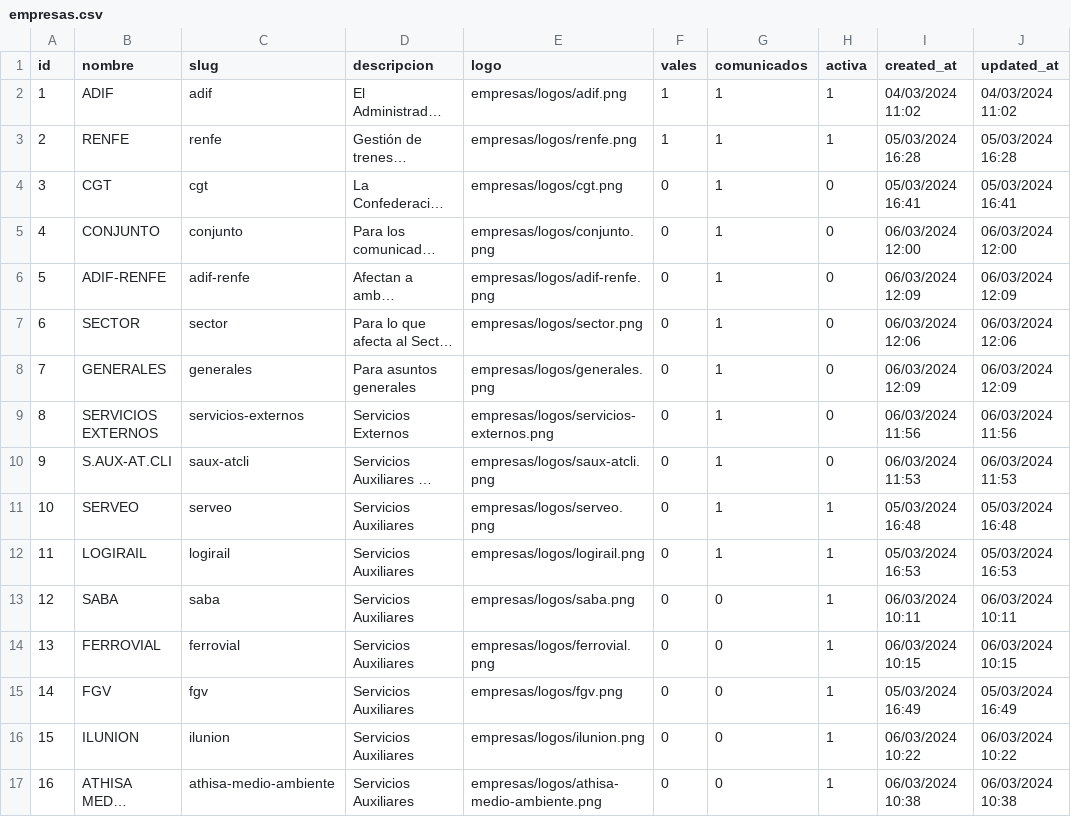
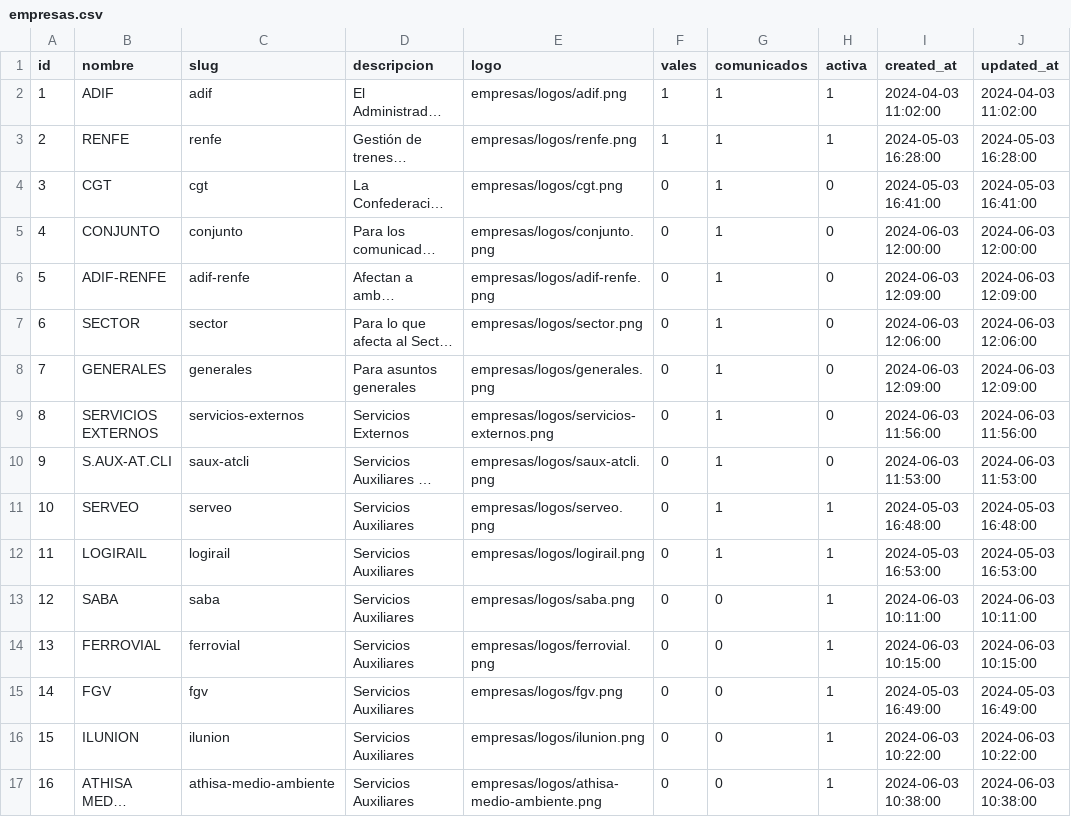
Before and after one commit to CGTferroviario/CGT, a CSV file: beta/database/data/empresas.csv, drawn as a sheet; only a part is shown; long unchanged cells end in …; the diff covers the shown part only; the diff names each change by its address in the sheet, - before the commit and + after, or states it on an @@ line.

```diff
--- a/beta/database/data/empresas.csv
+++ b/beta/database/data/empresas.csv
-I2 (created_at): 04/03/2024 11:02
+I2 (created_at): 2024-04-03 11:02:00
-J2 (updated_at): 04/03/2024 11:02
+J2 (updated_at): 2024-04-03 11:02:00
-I3 (created_at): 05/03/2024 16:28
+I3 (created_at): 2024-05-03 16:28:00
-J3 (updated_at): 05/03/2024 16:28
+J3 (updated_at): 2024-05-03 16:28:00
-I4 (created_at): 05/03/2024 16:41
+I4 (created_at): 2024-05-03 16:41:00
-J4 (updated_at): 05/03/2024 16:41
+J4 (updated_at): 2024-05-03 16:41:00
-I5 (created_at): 06/03/2024 12:00
+I5 (created_at): 2024-06-03 12:00:00
-J5 (updated_at): 06/03/2024 12:00
+J5 (updated_at): 2024-06-03 12:00:00
-I6 (created_at): 06/03/2024 12:09
+I6 (created_at): 2024-06-03 12:09:00
-J6 (updated_at): 06/03/2024 12:09
+J6 (updated_at): 2024-06-03 12:09:00
-I7 (created_at): 06/03/2024 12:06
+I7 (created_at): 2024-06-03 12:06:00
-J7 (updated_at): 06/03/2024 12:06
+J7 (updated_at): 2024-06-03 12:06:00
-I8 (created_at): 06/03/2024 12:09
+I8 (created_at): 2024-06-03 12:09:00
-J8 (updated_at): 06/03/2024 12:09
+J8 (updated_at): 2024-06-03 12:09:00
-I9 (created_at): 06/03/2024 11:56
+I9 (created_at): 2024-06-03 11:56:00
-J9 (updated_at): 06/03/2024 11:56
+J9 (updated_at): 2024-06-03 11:56:00
-I10 (created_at): 06/03/2024 11:53
+I10 (created_at): 2024-06-03 11:53:00
-J10 (updated_at): 06/03/2024 11:53
+J10 (updated_at): 2024-06-03 11:53:00
-I11 (created_at): 05/03/2024 16:48
+I11 (created_at): 2024-05-03 16:48:00
-J11 (updated_at): 05/03/2024 16:48
+J11 (updated_at): 2024-05-03 16:48:00
-I12 (created_at): 05/03/2024 16:53
+I12 (created_at): 2024-05-03 16:53:00
-J12 (updated_at): 05/03/2024 16:53
+J12 (updated_at): 2024-05-03 16:53:00
-I13 (created_at): 06/03/2024 10:11
+I13 (created_at): 2024-06-03 10:11:00
-J13 (updated_at): 06/03/2024 10:11
+J13 (updated_at): 2024-06-03 10:11:00
-I14 (created_at): 06/03/2024 10:15
+I14 (created_at): 2024-06-03 10:15:00
-J14 (updated_at): 06/03/2024 10:15
+J14 (updated_at): 2024-06-03 10:15:00
-I15 (created_at): 05/03/2024 16:49
+I15 (created_at): 2024-05-03 16:49:00
-J15 (updated_at): 05/03/2024 16:49
+J15 (updated_at): 2024-05-03 16:49:00
-I16 (created_at): 06/03/2024 10:22
+I16 (created_at): 2024-06-03 10:22:00
-J16 (updated_at): 06/03/2024 10:22
+J16 (updated_at): 2024-06-03 10:22:00
-I17 (created_at): 06/03/2024 10:38
+I17 (created_at): 2024-06-03 10:38:00
-J17 (updated_at): 06/03/2024 10:38
+J17 (updated_at): 2024-06-03 10:38:00
```
Also changed, not shown: 7 added rows and 20 edited cells elsewhere in this file, 5 other files.
